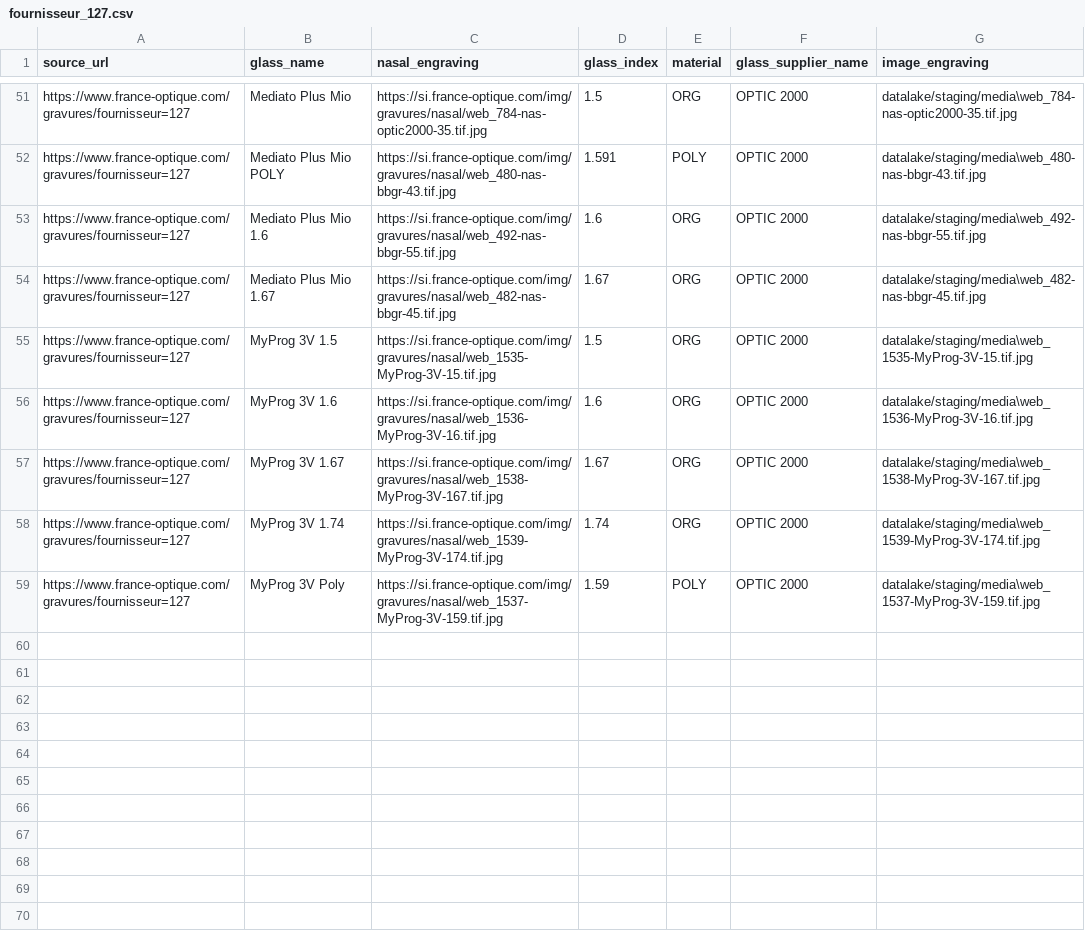
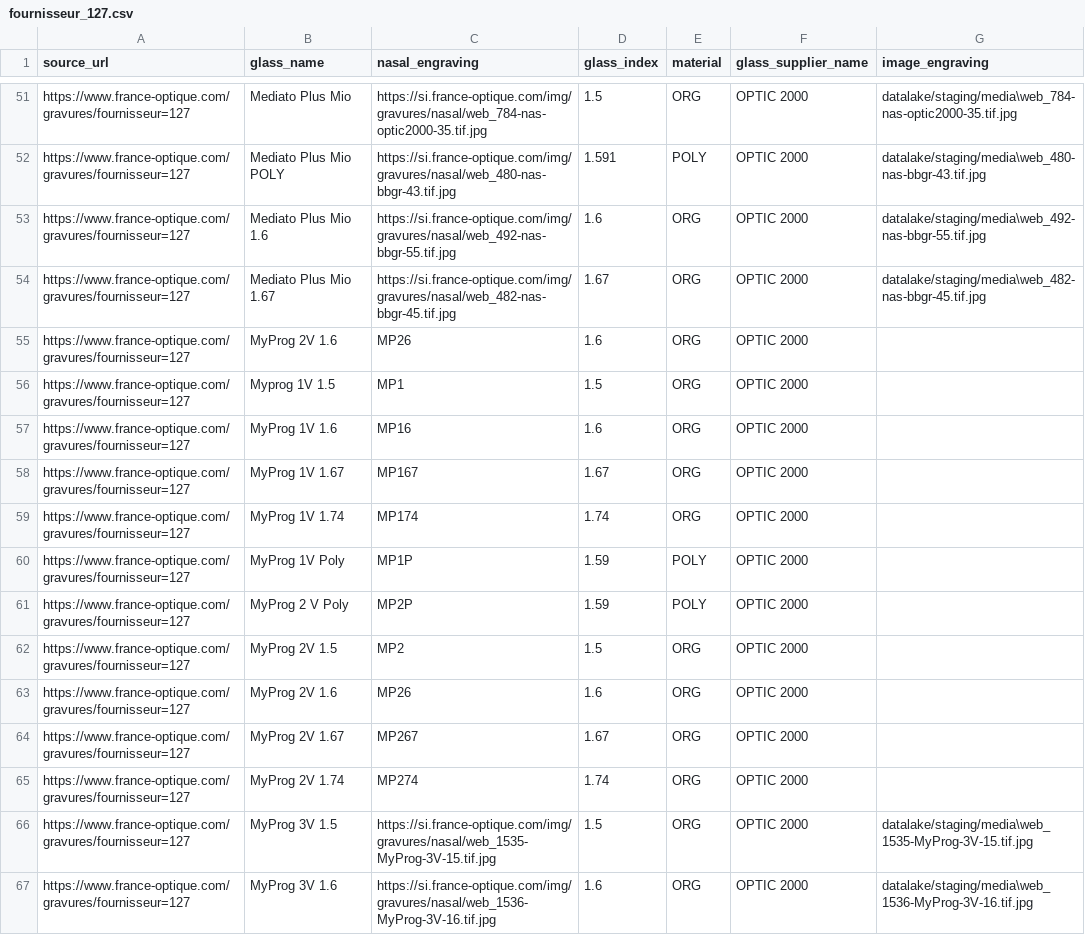
Before and after one commit to AntoineMLD/EngraveDetect, a CSV file: scrapers/scrapers/datalake/staging/data/fournisseur_127.csv, drawn as a sheet; only a part is shown, gaps mark what is left out; the shorter side is filled out with more unchanged rows; the diff names each change by its address in the sheet, - before the commit and + after, or states it on an @@ line.

```diff
--- a/scrapers/scrapers/datalake/staging/data/fournisseur_127.csv
+++ b/scrapers/scrapers/datalake/staging/data/fournisseur_127.csv
+row 55: https://www.france-optique.com/gravures/fournisseur=127 | MyProg 2V 1.6 | MP26 | 1.6 | ORG | OPTIC 2000
+row 56: https://www.france-optique.com/gravures/fournisseur=127 | Myprog 1V 1.5 | MP1 | 1.5 | ORG | OPTIC 2000
+row 57: https://www.france-optique.com/gravures/fournisseur=127 | MyProg 1V 1.6 | MP16 | 1.6 | ORG | OPTIC 2000
+row 58: https://www.france-optique.com/gravures/fournisseur=127 | MyProg 1V 1.67 | MP167 | 1.67 | ORG | OPTIC 2000
+row 59: https://www.france-optique.com/gravures/fournisseur=127 | MyProg 1V 1.74 | MP174 | 1.74 | ORG | OPTIC 2000
+row 60: https://www.france-optique.com/gravures/fournisseur=127 | MyProg 1V Poly | MP1P | 1.59 | POLY | OPTIC 2000
+row 61: https://www.france-optique.com/gravures/fournisseur=127 | MyProg 2 V Poly | MP2P | 1.59 | POLY | OPTIC 2000
+row 62: https://www.france-optique.com/gravures/fournisseur=127 | MyProg 2V 1.5 | MP2 | 1.5 | ORG | OPTIC 2000
+row 63: https://www.france-optique.com/gravures/fournisseur=127 | MyProg 2V 1.6 | MP26 | 1.6 | ORG | OPTIC 2000
+row 64: https://www.france-optique.com/gravures/fournisseur=127 | MyProg 2V 1.67 | MP267 | 1.67 | ORG | OPTIC 2000
+row 65: https://www.france-optique.com/gravures/fournisseur=127 | MyProg 2V 1.74 | MP274 | 1.74 | ORG | OPTIC 2000
```
Also changed, not shown: scrapers/scrapers/datalake/staging/data/fournisseur_1407.csv, scrapers/scrapers/datalake/staging/data/fournisseur_1838.csv, 18 other files.
